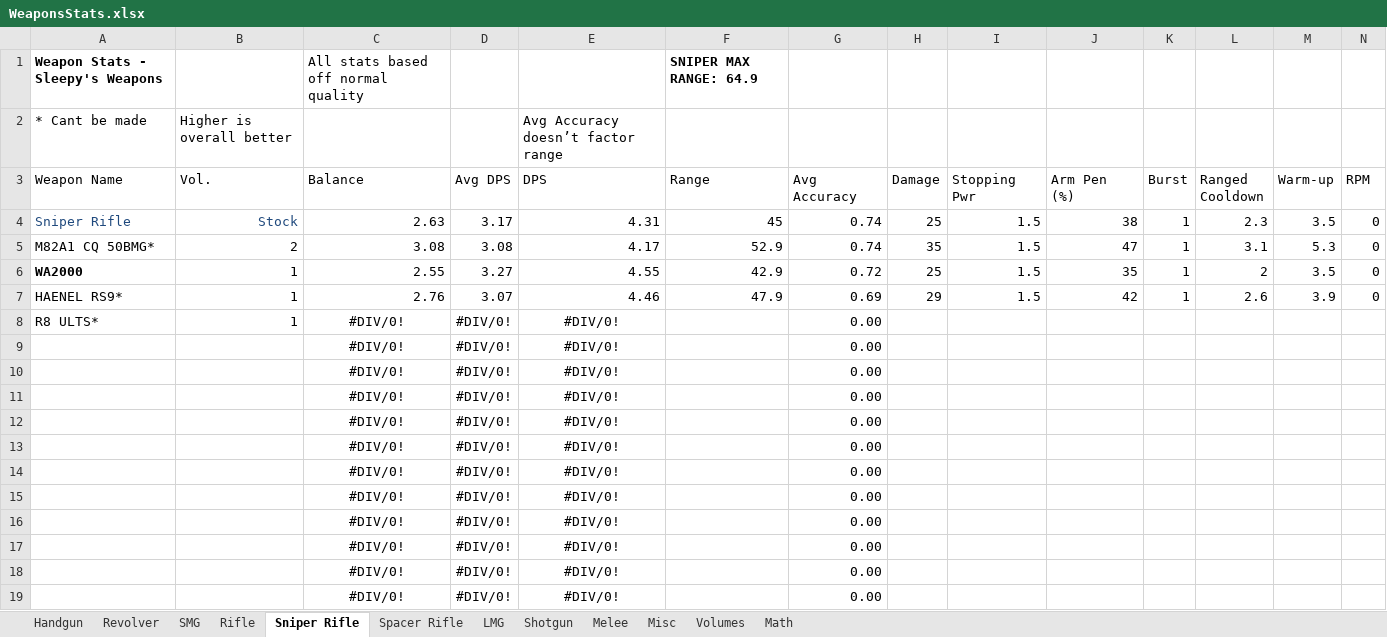
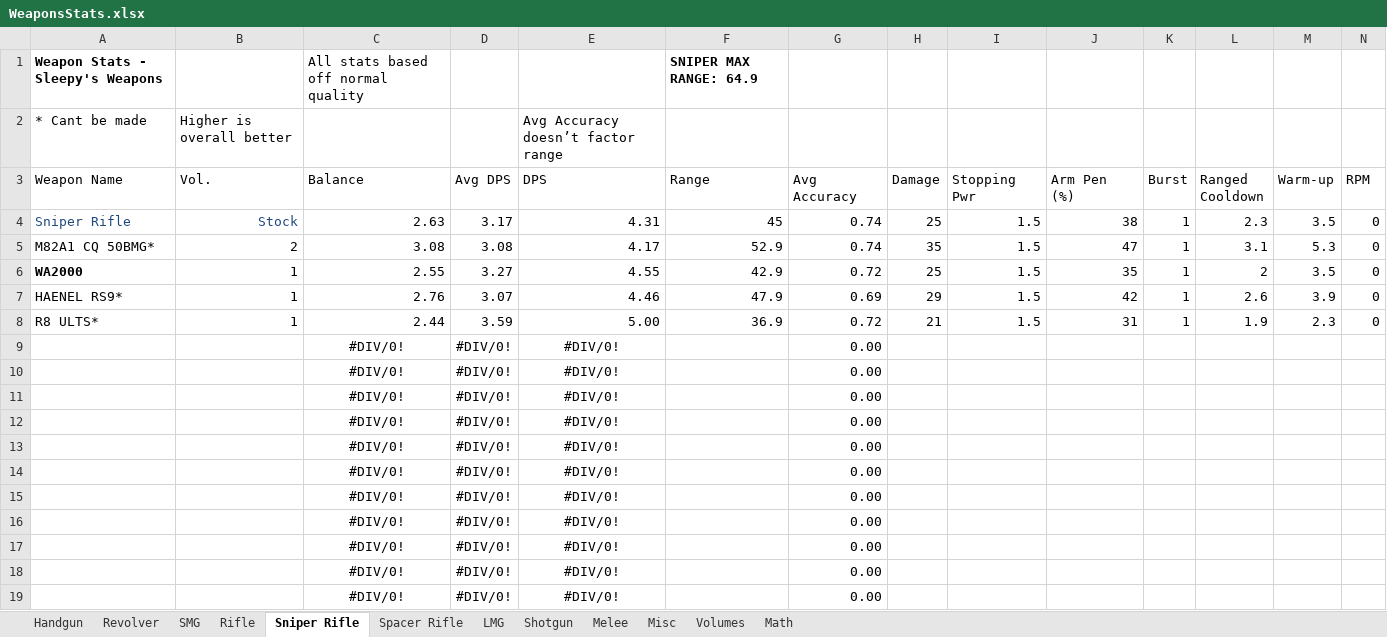
Before and after one commit to sleepy068/Rimworld_Weapons, an Excel workbook: Resources/WeaponsStats.xlsx, sheet Sniper Rifle, drawn as a sheet; only a part is shown; values as stored, in another font and other column widths than the file's, no borders; conditional formats and table styles not drawn; removed rows and columns are numbered as before the commit, all else as after; rows hold the shown columns only; the diff names each change by its address in the sheet, - before the commit and + after, or states it on an @@ line.

```diff
--- a/Resources/WeaponsStats.xlsx (sheet Sniper Rifle)
+++ b/Resources/WeaponsStats.xlsx (sheet Sniper Rifle)
-row 8: R8 ULTS* | 1 | #DIV/0! | #DIV/0! | #DIV/0! |  | 0.00
+row 8: R8 ULTS* | 1 | 2.44 | 3.59 | 5.00 | 36.9 | 0.72 | 21 | 1.5 | 31 | 1 | 1.9 | 2.3 | 0
```
Also changed, not shown: sheet SMG, sheet Volumes, 58 other files.
